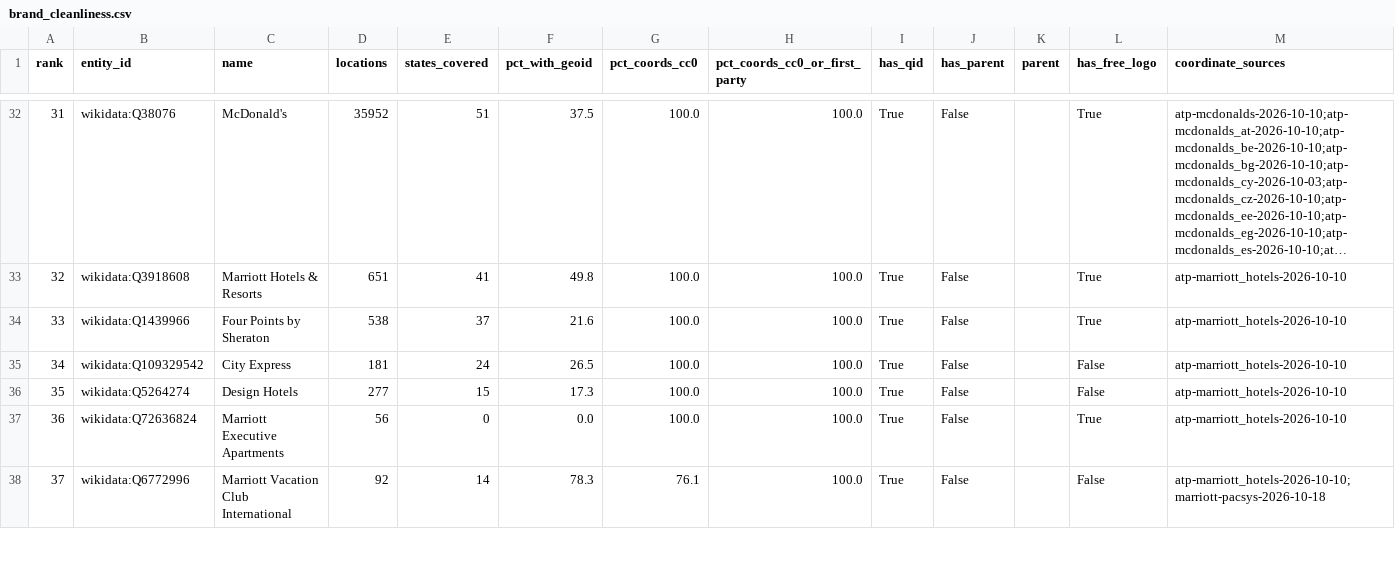
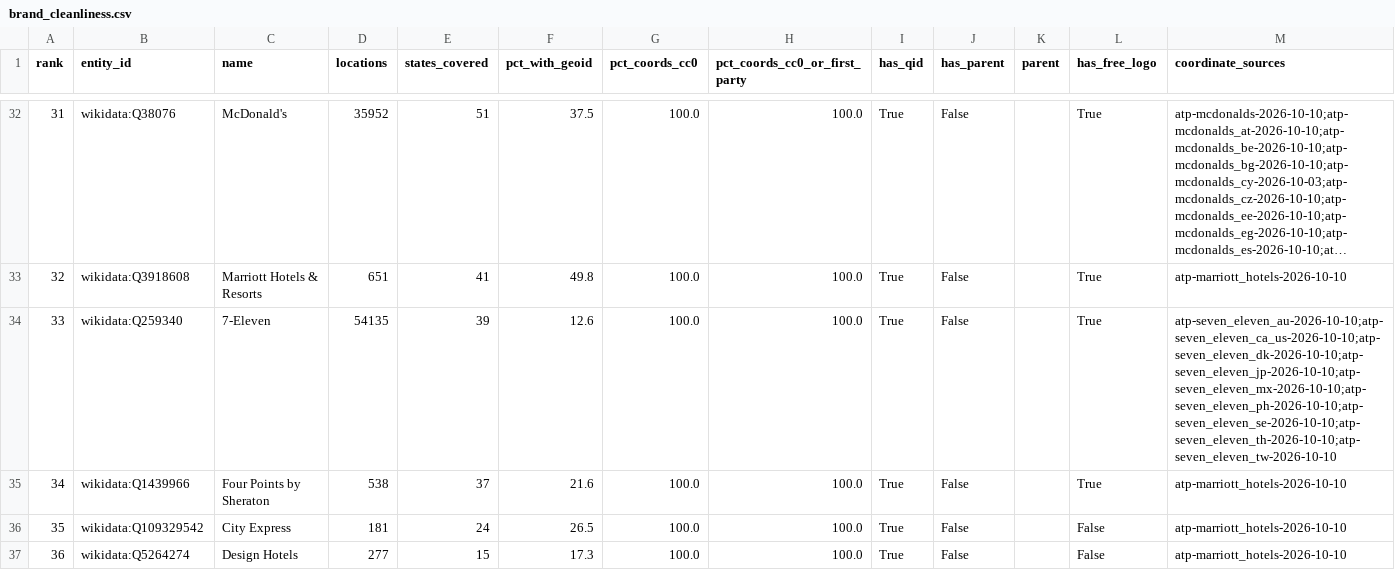
Before and after one commit to ge0r9b/us-districts, a CSV file: data-v3/institutions/companies/brand_cleanliness.csv, drawn as a sheet; only a part is shown, gaps mark what is left out; the shorter side is filled out with more unchanged rows; long unchanged cells end in …; addresses are those after the commit; the diff names each change by its address in the sheet, - before the commit and + after, or states it on an @@ line.

```diff
--- a/data-v3/institutions/companies/brand_cleanliness.csv
+++ b/data-v3/institutions/companies/brand_cleanliness.csv
+row 34: 33 | wikidata:Q259340 | 7-Eleven | 54135 | 39 | 12.6 | 100.0 | 100.0 | True | False |  | True | atp-seven_eleven_au-2026-10-10;atp-seven_eleven_ca_us-2026-10-10;atp-seven_eleven_dk-2026-10-10;atp-seven_eleven_jp-2026-10-10;atp-seven_eleven_mx-2026-10-10;atp-seven_eleven_ph-2026-10-10;atp-seven_eleven_se-2026-10-10;atp-seven_eleven_th-2026-10-10;atp-seven_eleven_tw-2026-10-10
@@ column A (rank) renumbered from row 35 down @@
```
Also changed, not shown: data-v3/institutions/companies/brands.csv, data-v3/institutions/companies/sources.csv, 4 other files.
